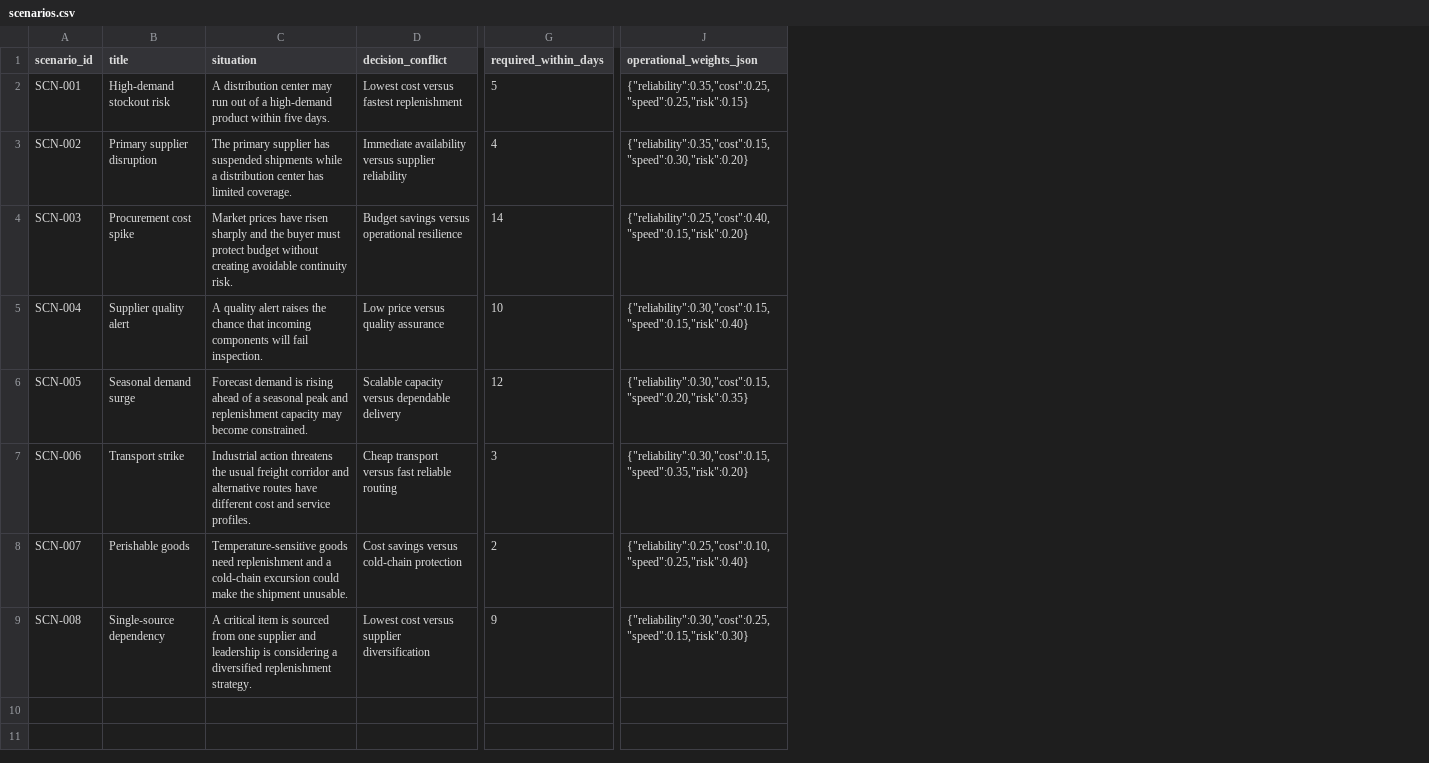
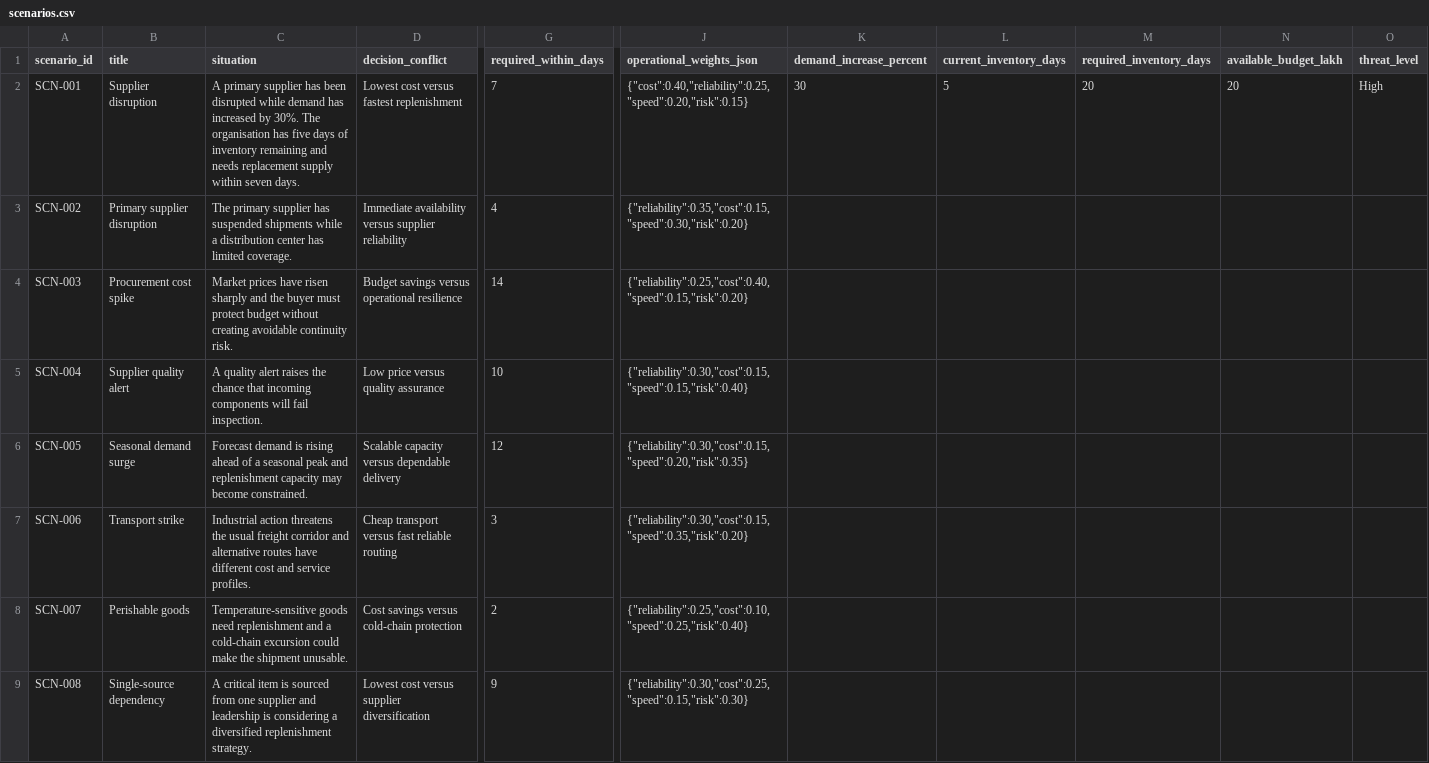
Before and after one commit to belhyto/Supply-Chain-Decision-Intelligence, a CSV file: backend/data/training/scenarios.csv, drawn as a sheet; only a part is shown, gaps mark what is left out; the diff names each change by its address in the sheet, - before the commit and + after, or states it on an @@ line.

Commit message:
Populated the dataset for ML model training

```diff
--- a/backend/data/training/scenarios.csv
+++ b/backend/data/training/scenarios.csv
+column K (demand_increase_percent), row 2: 30
+column L (current_inventory_days), row 2: 5
+column M (required_inventory_days), row 2: 20
+column N (available_budget_lakh), row 2: 20
+column O (threat_level), row 2: High
-B2 (title): High-demand stockout risk
+B2 (title): Supplier disruption
-C2 (situation): A distribution center may run out of a high-demand product within five days.
+C2 (situation): A primary supplier has been disrupted while demand has increased by 30%. The organisation has five days of inventory remaining and needs replacement supply within seven days.
-G2 (required_within_days): 5
+G2 (required_within_days): 7
-J2 (operational_weights_json): {"reliability":0.35,"cost":0.25,"speed":0.25,"risk":0.15}
+J2 (operational_weights_json): {"cost":0.40,"reliability":0.25,"speed":0.20,"risk":0.15}
```
Also changed, not shown: backend/data/training/decisions.csv, backend/data/training/options.csv, 8 other files.
